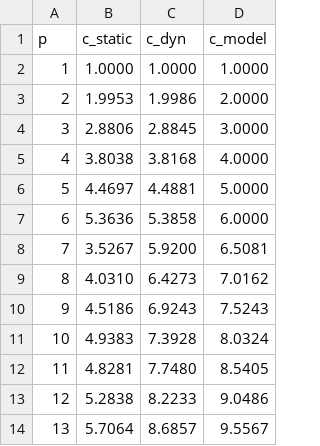
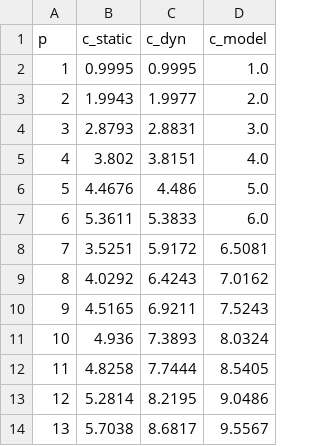
Before and after one commit to andrea-01/s4t-trust-hpc, a CSV file: hpc-engine/results/m13/v3_machine_capacity_curve.csv, drawn as a sheet; only a part is shown; the diff covers the shown part only.

```diff
--- a/hpc-engine/results/m13/v3_machine_capacity_curve.csv
+++ b/hpc-engine/results/m13/v3_machine_capacity_curve.csv
@@ -1,14 +1,14 @@
 p,c_static,c_dyn,c_model
-1,1.0000,1.0000,1.0000
-2,1.9953,1.9986,2.0000
-3,2.8806,2.8845,3.0000
-4,3.8038,3.8168,4.0000
-5,4.4697,4.4881,5.0000
-6,5.3636,5.3858,6.0000
-7,3.5267,5.9200,6.5081
-8,4.0310,6.4273,7.0162
-9,4.5186,6.9243,7.5243
-10,4.9383,7.3928,8.0324
-11,4.8281,7.7480,8.5405
-12,5.2838,8.2233,9.0486
-13,5.7064,8.6857,9.5567
+1,0.9995,0.9995,1.0
+2,1.9943,1.9977,2.0
+3,2.8793,2.8831,3.0
+4,3.802,3.8151,4.0
+5,4.4676,4.486,5.0
+6,5.3611,5.3833,6.0
+7,3.5251,5.9172,6.5081
+8,4.0292,6.4243,7.0162
+9,4.5165,6.9211,7.5243
+10,4.936,7.3893,8.0324
+11,4.8258,7.7444,8.5405
+12,5.2814,8.2195,9.0486
+13,5.7038,8.6817,9.5567
```
Also changed, not shown: 14 edited cells elsewhere in this file, 3 other files.
